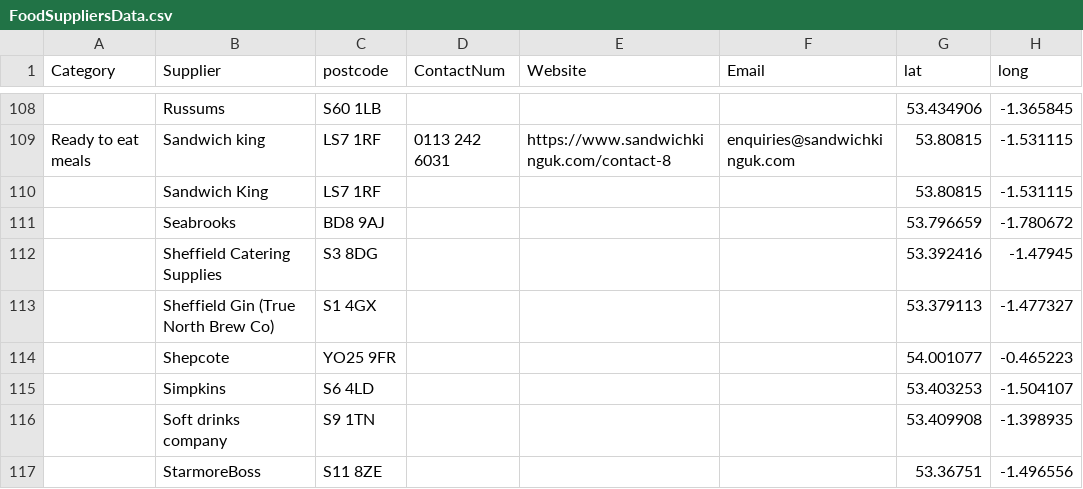
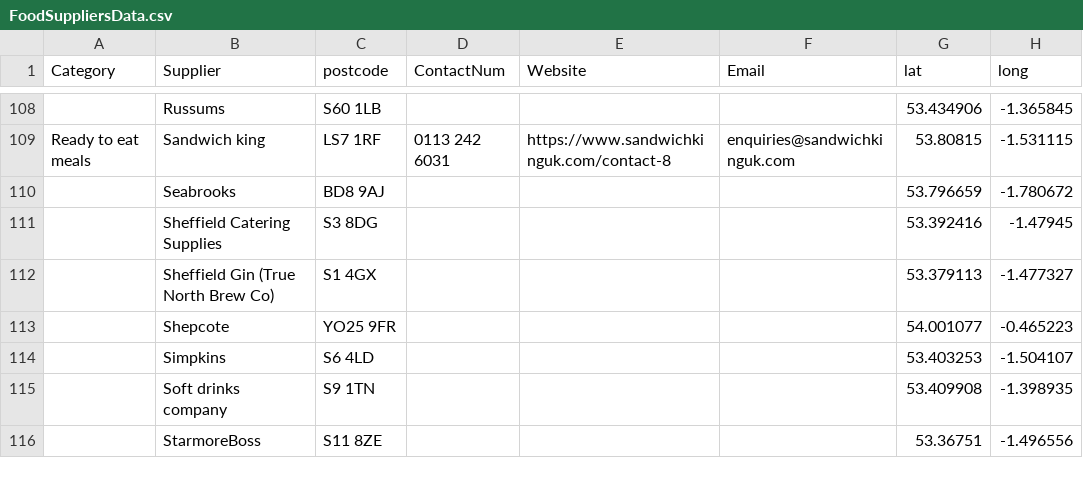
Before and after one commit to NiddCN/FoodSuppliers, a CSV file: Data/FoodSuppliersData.csv, drawn as a sheet; only a part is shown, gaps mark what is left out; the diff names each change by its address in the sheet, - before the commit and + after, or states it on an @@ line.

Commit message:
Automated update of CSV

```diff
--- a/Data/FoodSuppliersData.csv
+++ b/Data/FoodSuppliersData.csv
-row 110:  | Sandwich King | LS7 1RF |  |  |  | 53.80815 | -1.531115
```
